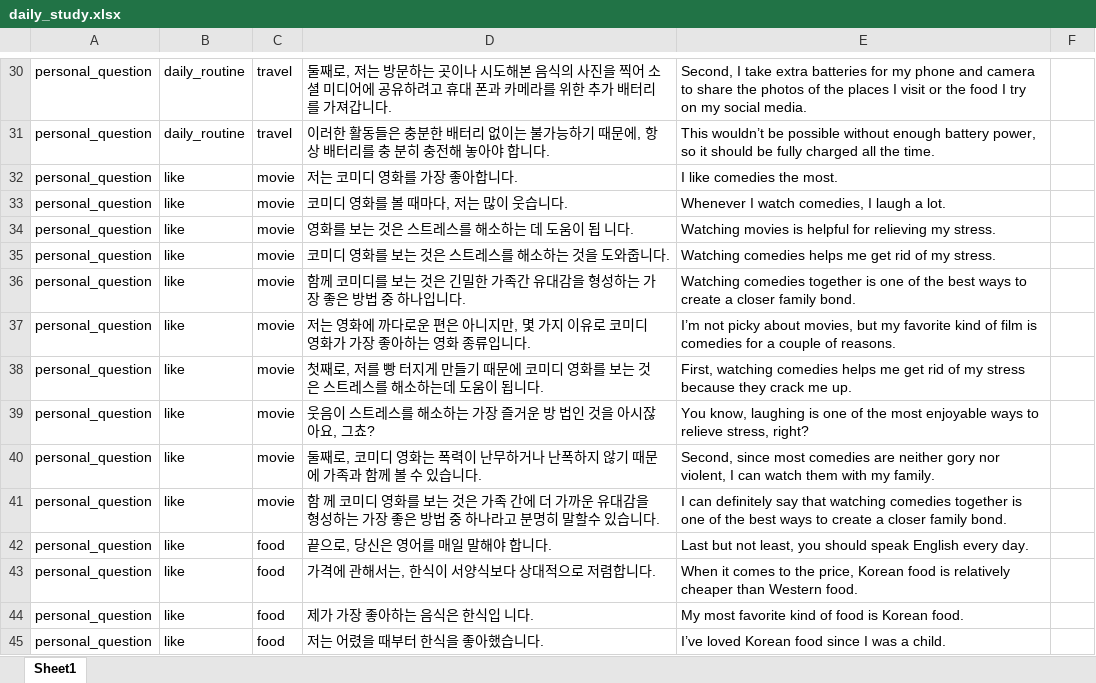
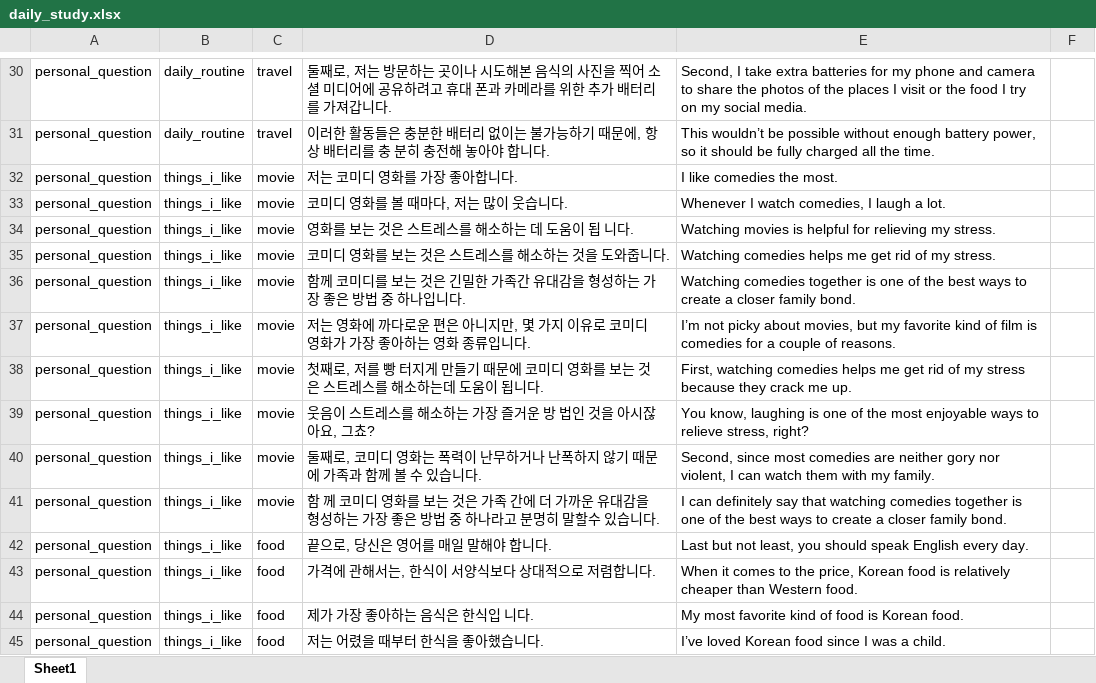
Before and after one commit to prettyky2/spa_study_app, an Excel workbook: app/src/main/assets/daily_study.xlsx, sheet Sheet1, drawn as a sheet; only a part is shown, gaps mark what is left out; values as stored, in another font and other column widths than the file's, no borders; the diff covers the shown part only; the diff names each change by its address in the sheet, - before the commit and + after, or states it on an @@ line.

```diff
--- a/app/src/main/assets/daily_study.xlsx (sheet Sheet1)
+++ b/app/src/main/assets/daily_study.xlsx (sheet Sheet1)
-B32:B45: like
+B32:B45: things_i_like
```
Also changed, not shown: 38 added rows and 223 edited cells elsewhere in this sheet, 15 other files.
